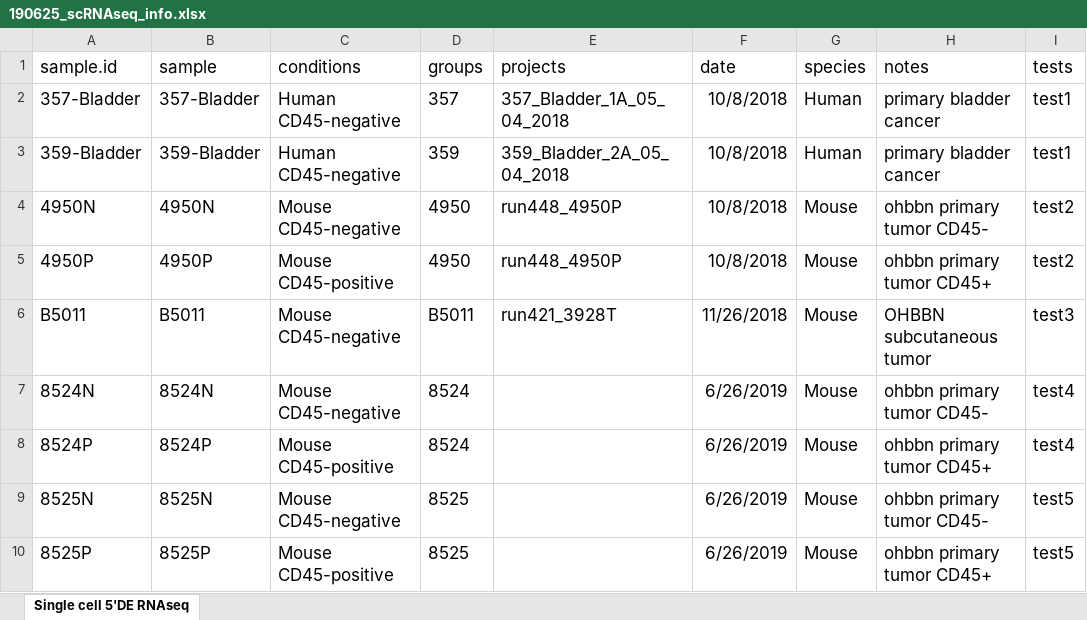
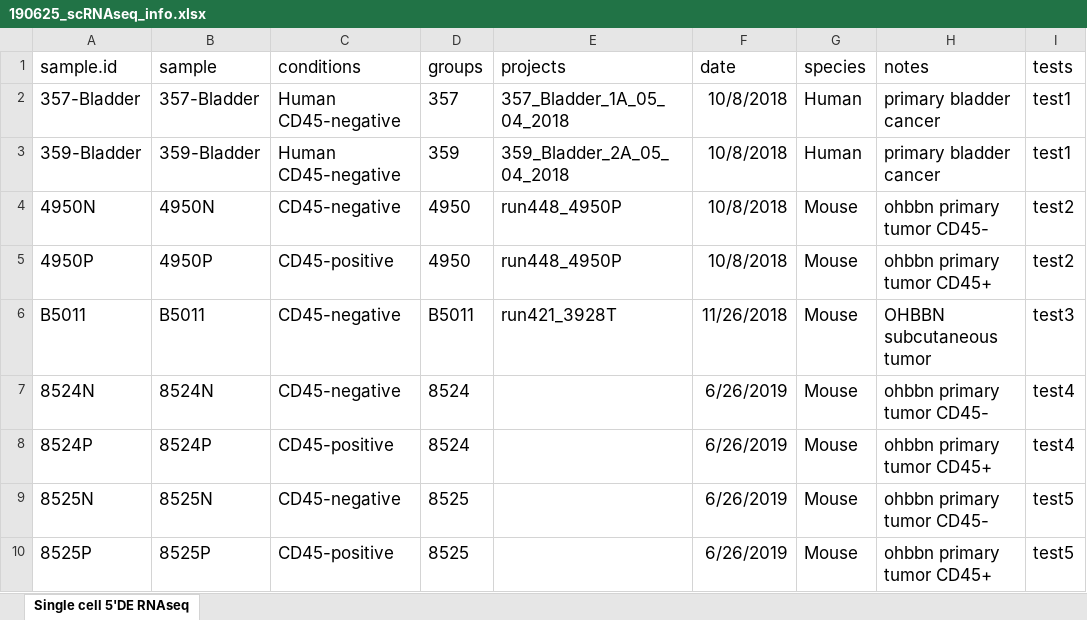
Before and after one commit to nyuhuyang/scRNAseq-BladderCancer, an Excel workbook: doc/190625_scRNAseq_info.xlsx, sheet Single cell 5'DE RNAseq, drawn as a sheet; values as stored, in another font and other column widths than the file's, no borders; the diff names each change by its address in the sheet, - before the commit and + after, or states it on an @@ line.

Commit message:
update sample list

```diff
--- a/doc/190625_scRNAseq_info.xlsx (sheet Single cell 5'DE RNAseq)
+++ b/doc/190625_scRNAseq_info.xlsx (sheet Single cell 5'DE RNAseq)
-C4 (conditions): Mouse CD45-negative
+C4 (conditions): CD45-negative
-C5 (conditions): Mouse CD45-positive
+C5 (conditions): CD45-positive
-C6:C7 (conditions): Mouse CD45-negative
+C6:C7 (conditions): CD45-negative
-C8 (conditions): Mouse CD45-positive
+C8 (conditions): CD45-positive
-C9 (conditions): Mouse CD45-negative
+C9 (conditions): CD45-negative
-C10 (conditions): Mouse CD45-positive
+C10 (conditions): CD45-positive
```
